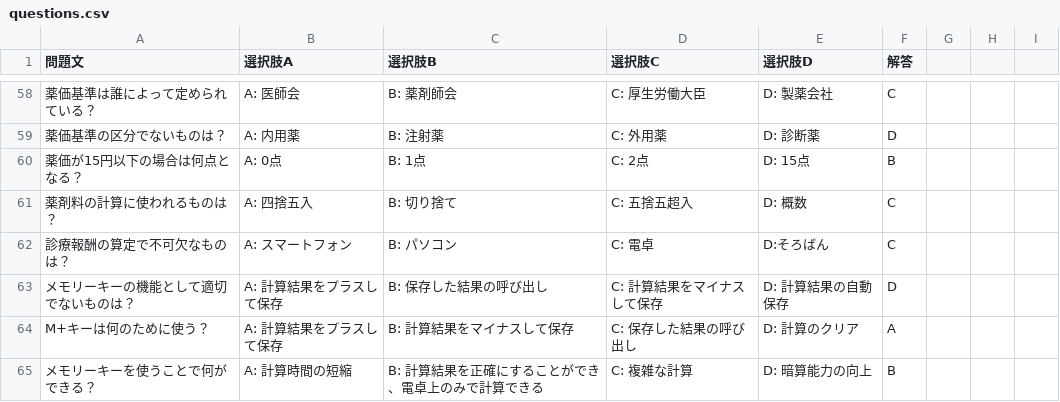
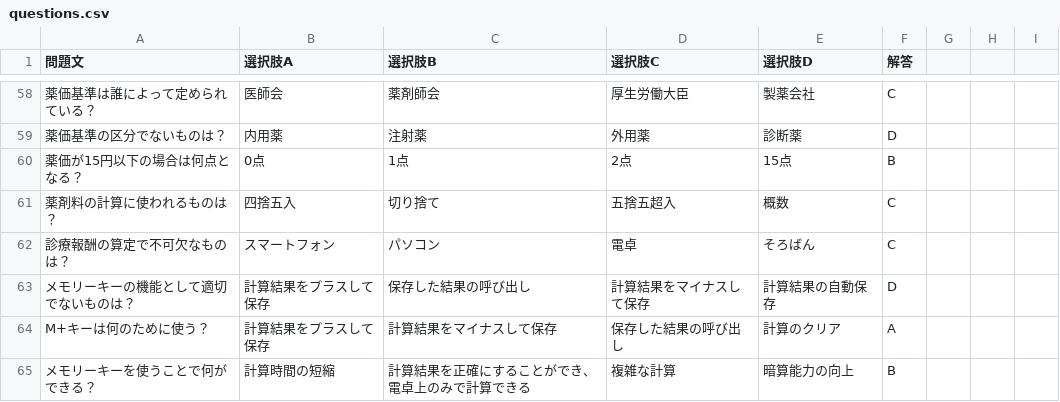
Before and after one commit to channkenn/MarkSensingCard, a CSV file: csv/questions.csv, drawn as a sheet; only a part is shown, gaps mark what is left out; the diff covers the shown part only.

```diff
--- a/csv/questions.csv
+++ b/csv/questions.csv
@@ -58,8 +58,8 @@
-薬価基準は誰によって定められている？,A: 医師会,B: 薬剤師会,C: 厚生労働大臣,D: 製薬会社,C
-薬価基準の区分でないものは？,A: 内用薬,B: 注射薬,C: 外用薬,D: 診断薬,D
-薬価が15円以下の場合は何点となる？,A: 0点,B: 1点,C: 2点,D: 15点,B
-薬剤料の計算に使われるものは？,A: 四捨五入,B: 切り捨て,C: 五捨五超入,D: 概数,C
-診療報酬の算定で不可欠なものは？,A: スマートフォン,B: パソコン,C: 電卓,D:そろばん,C
-メモリーキーの機能として適切でないものは？,A: 計算結果をプラスして保存,B: 保存した結果の呼び出し,C: 計算結果をマイナスして保存,D: 計算結果の自動保存,D
-M+キーは何のために使う？,A: 計算結果をプラスして保存,B: 計算結果をマイナスして保存,C: 保存した結果の呼び出し,D: 計算のクリア,A
-メモリーキーを使うことで何ができる？,A: 計算時間の短縮,B: 計算結果を正確にすることができ、電卓上のみで計算できる,C: 複雑な計算,D: 暗算能力の向上,B
+薬価基準は誰によって定められている？,医師会,薬剤師会,厚生労働大臣,製薬会社,C
+薬価基準の区分でないものは？,内用薬,注射薬,外用薬,診断薬,D
+薬価が15円以下の場合は何点となる？,0点,1点,2点,15点,B
+薬剤料の計算に使われるものは？,四捨五入,切り捨て,五捨五超入,概数,C
+診療報酬の算定で不可欠なものは？,スマートフォン,パソコン,電卓,そろばん,C
+メモリーキーの機能として適切でないものは？,計算結果をプラスして保存,保存した結果の呼び出し,計算結果をマイナスして保存,計算結果の自動保存,D
+M+キーは何のために使う？,計算結果をプラスして保存,計算結果をマイナスして保存,保存した結果の呼び出し,計算のクリア,A
+メモリーキーを使うことで何ができる？,計算時間の短縮,計算結果を正確にすることができ、電卓上のみで計算できる,複雑な計算,暗算能力の向上,B
```
Also changed, not shown: 156 edited cells elsewhere in this file.
